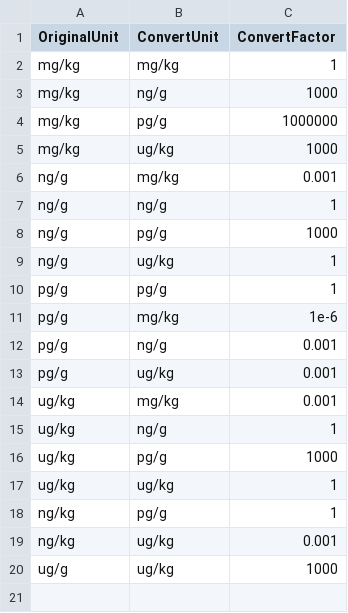
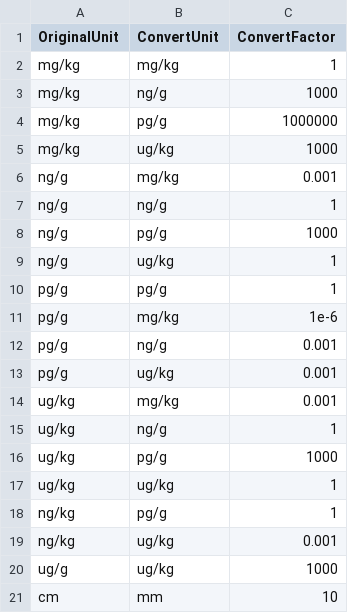
Before and after one commit to OHI-Science/bhi-prep, a CSV file: supplement/lookup_tabs/unit_conversion.csv, drawn as a sheet; the diff names each change by its address in the sheet, - before the commit and + after, or states it on an @@ line.

Commit message:
expanding conversion table

```diff
--- a/supplement/lookup_tabs/unit_conversion.csv
+++ b/supplement/lookup_tabs/unit_conversion.csv
+row 21: cm | mm | 10
```
